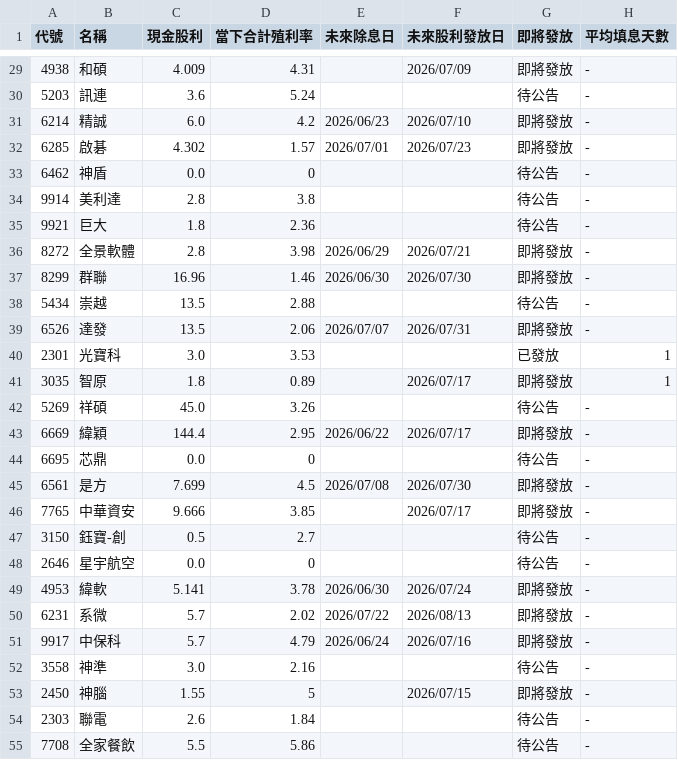
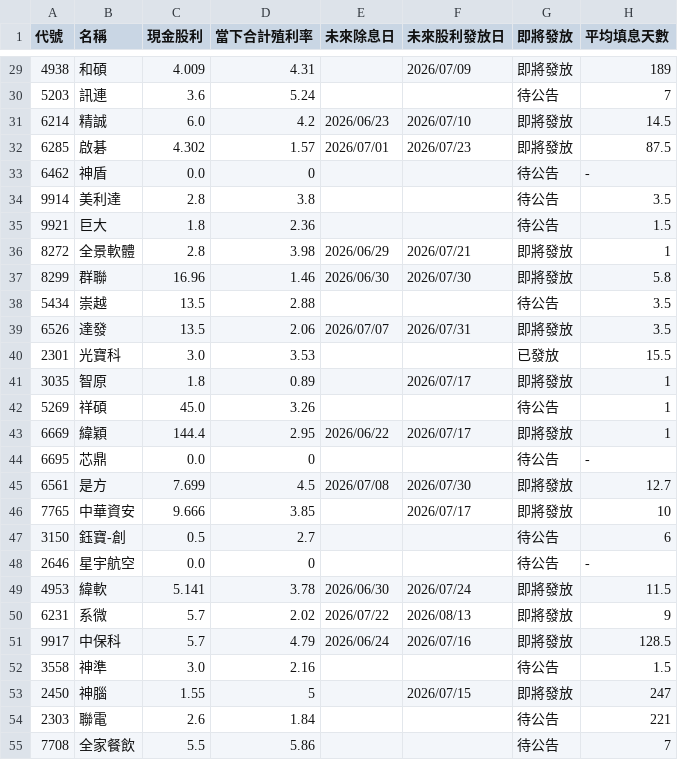
Before and after one commit to wenchiehlee-investment/GoPublic, a CSV file: raw_dividend_schedule_combined.csv, drawn as a sheet; only a part is shown, gaps mark what is left out; the diff covers the shown part only.

```diff
--- a/raw_dividend_schedule_combined.csv
+++ b/raw_dividend_schedule_combined.csv
@@ -29,27 +29,27 @@
-4938,和碩,4.009,4.31,,2026/07/09,即將發放,-
-5203,訊連,3.6,5.24,,,待公告,-
-6214,精誠,6.0,4.2,2026/06/23,2026/07/10,即將發放,-
-6285,啟碁,4.302,1.57,2026/07/01,2026/07/23,即將發放,-
+4938,和碩,4.009,4.31,,2026/07/09,即將發放,189
+5203,訊連,3.6,5.24,,,待公告,7
+6214,精誠,6.0,4.2,2026/06/23,2026/07/10,即將發放,14.5
+6285,啟碁,4.302,1.57,2026/07/01,2026/07/23,即將發放,87.5
 6462,神盾,0.0,0,,,待公告,-
-9914,美利達,2.8,3.8,,,待公告,-
-9921,巨大,1.8,2.36,,,待公告,-
-8272,全景軟體,2.8,3.98,2026/06/29,2026/07/21,即將發放,-
-8299,群聯,16.96,1.46,2026/06/30,2026/07/30,即將發放,-
-5434,崇越,13.5,2.88,,,待公告,-
-6526,達發,13.5,2.06,2026/07/07,2026/07/31,即將發放,-
-2301,光寶科,3.0,3.53,,,已發放,1
+9914,美利達,2.8,3.8,,,待公告,3.5
+9921,巨大,1.8,2.36,,,待公告,1.5
+8272,全景軟體,2.8,3.98,2026/06/29,2026/07/21,即將發放,1
+8299,群聯,16.96,1.46,2026/06/30,2026/07/30,即將發放,5.8
+5434,崇越,13.5,2.88,,,待公告,3.5
+6526,達發,13.5,2.06,2026/07/07,2026/07/31,即將發放,3.5
+2301,光寶科,3.0,3.53,,,已發放,15.5
 3035,智原,1.8,0.89,,2026/07/17,即將發放,1
-5269,祥碩,45.0,3.26,,,待公告,-
-6669,緯穎,144.4,2.95,2026/06/22,2026/07/17,即將發放,-
+5269,祥碩,45.0,3.26,,,待公告,1
+6669,緯穎,144.4,2.95,2026/06/22,2026/07/17,即將發放,1
 6695,芯鼎,0.0,0,,,待公告,-
-6561,是方,7.699,4.5,2026/07/08,2026/07/30,即將發放,-
-7765,中華資安,9.666,3.85,,2026/07/17,即將發放,-
-3150,鈺寶-創,0.5,2.7,,,待公告,-
+6561,是方,7.699,4.5,2026/07/08,2026/07/30,即將發放,12.7
+7765,中華資安,9.666,3.85,,2026/07/17,即將發放,10
+3150,鈺寶-創,0.5,2.7,,,待公告,6
 2646,星宇航空,0.0,0,,,待公告,-
-4953,緯軟,5.141,3.78,2026/06/30,2026/07/24,即將發放,-
-6231,系微,5.7,2.02,2026/07/22,2026/08/13,即將發放,-
-9917,中保科,5.7,4.79,2026/06/24,2026/07/16,即將發放,-
-3558,神準,3.0,2.16,,,待公告,-
-2450,神腦,1.55,5,,2026/07/15,即將發放,-
-2303,聯電,2.6,1.84,,,待公告,-
-7708,全家餐飲,5.5,5.86,,,待公告,-
+4953,緯軟,5.141,3.78,2026/06/30,2026/07/24,即將發放,11.5
+6231,系微,5.7,2.02,2026/07/22,2026/08/13,即將發放,9
+9917,中保科,5.7,4.79,2026/06/24,2026/07/16,即將發放,128.5
+3558,神準,3.0,2.16,,,待公告,1.5
+2450,神腦,1.55,5,,2026/07/15,即將發放,247
+2303,聯電,2.6,1.84,,,待公告,221
+7708,全家餐飲,5.5,5.86,,,待公告,7
```
Also changed, not shown: 87 edited cells elsewhere in this file.
